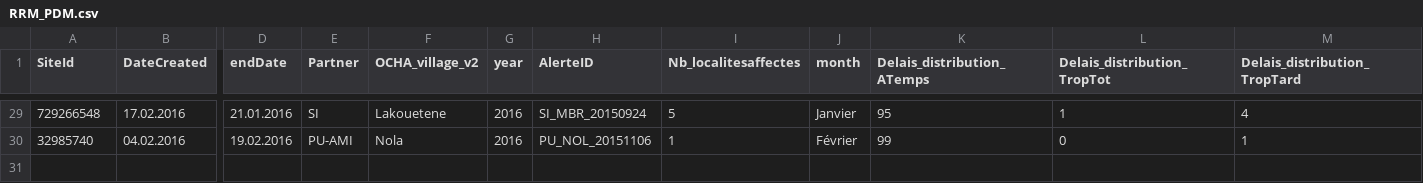
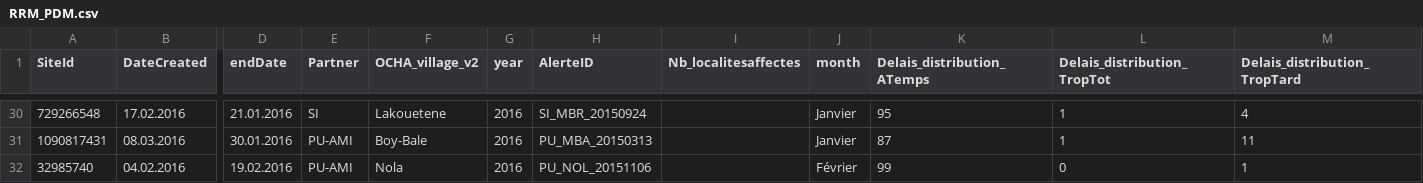
Before and after one commit to reachjor/reachjo, a CSV file: RCA_RRM/data/RRM_PDM.csv, drawn as a sheet; only a part is shown, gaps mark what is left out; addresses are those after the commit; rows hold the shown columns only; the diff covers the shown part only; the diff names each change by its address in the sheet, - before the commit and + after, or states it on an @@ line.

```diff
--- a/RCA_RRM/data/RRM_PDM.csv
+++ b/RCA_RRM/data/RRM_PDM.csv
-I30 (Nb_localitesaffectes): 5
+I30 (Nb_localitesaffectes): (empty)
+row 31: 1090817431 | 08.03.2016 | 30.01.2016 | PU-AMI | Boy-Bale | 2016 | PU_MBA_20150313 |  | Janvier | 87 | 1 | 11
-I32 (Nb_localitesaffectes): 1
+I32 (Nb_localitesaffectes): (empty)
```
Also changed, not shown: 1 added row and 20 edited cells elsewhere in this file, RCA_RRM/data/RRM_Alertes.csv, RCA_RRM/data/RRM_Interventions.csv, 7 other files.
